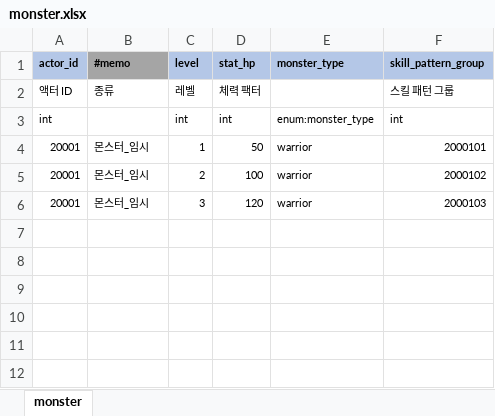
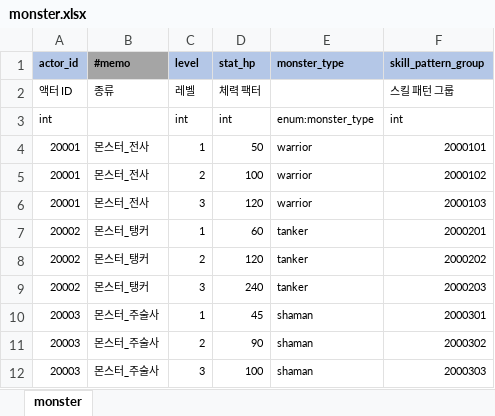
Before and after one commit to YerimYerim/Go.D.Taekwon, an Excel workbook: GameData/Excel/monster.xlsx, sheet monster, drawn as a sheet; values as stored, in another font and other column widths than the file's, no borders; the diff names each change by its address in the sheet, - before the commit and + after, or states it on an @@ line.

```diff
--- a/GameData/Excel/monster.xlsx (sheet monster)
+++ b/GameData/Excel/monster.xlsx (sheet monster)
-B4:B6 (#memo): 몬스터_임시
+B4:B6 (#memo): 몬스터_전사
+row 7: 20002 | 몬스터_탱커 | 1 | 60 | tanker | 2000201
+row 8: 20002 | 몬스터_탱커 | 2 | 120 | tanker | 2000202
+row 9: 20002 | 몬스터_탱커 | 3 | 240 | tanker | 2000203
+row 10: 20003 | 몬스터_주술사 | 1 | 45 | shaman | 2000301
+row 11: 20003 | 몬스터_주술사 | 2 | 90 | shaman | 2000302
+row 12: 20003 | 몬스터_주술사 | 3 | 100 | shaman | 2000303
```
Also changed, not shown: GameData/Excel/actor.xlsx, GameData/Excel/monster_type.xlsx, 2 other files.
